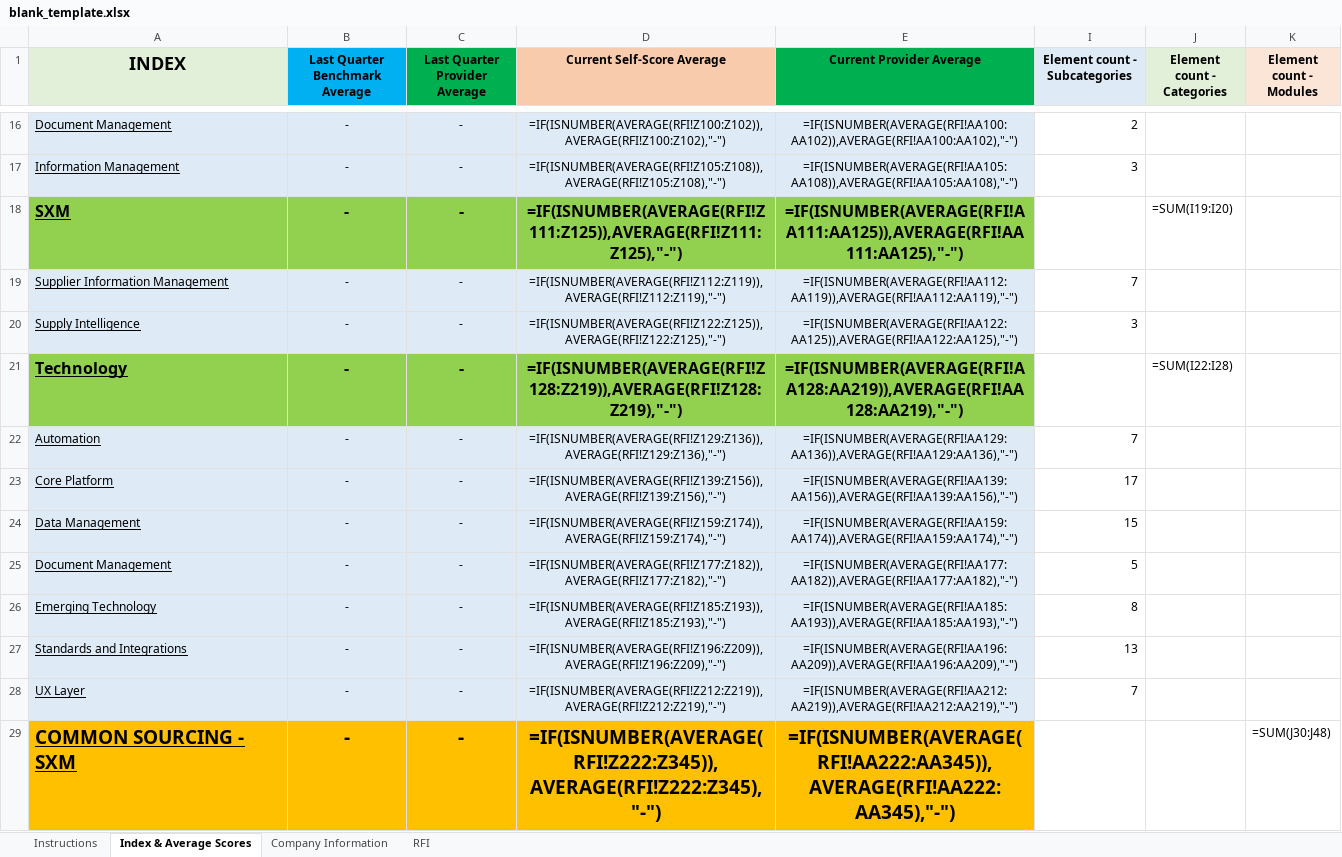
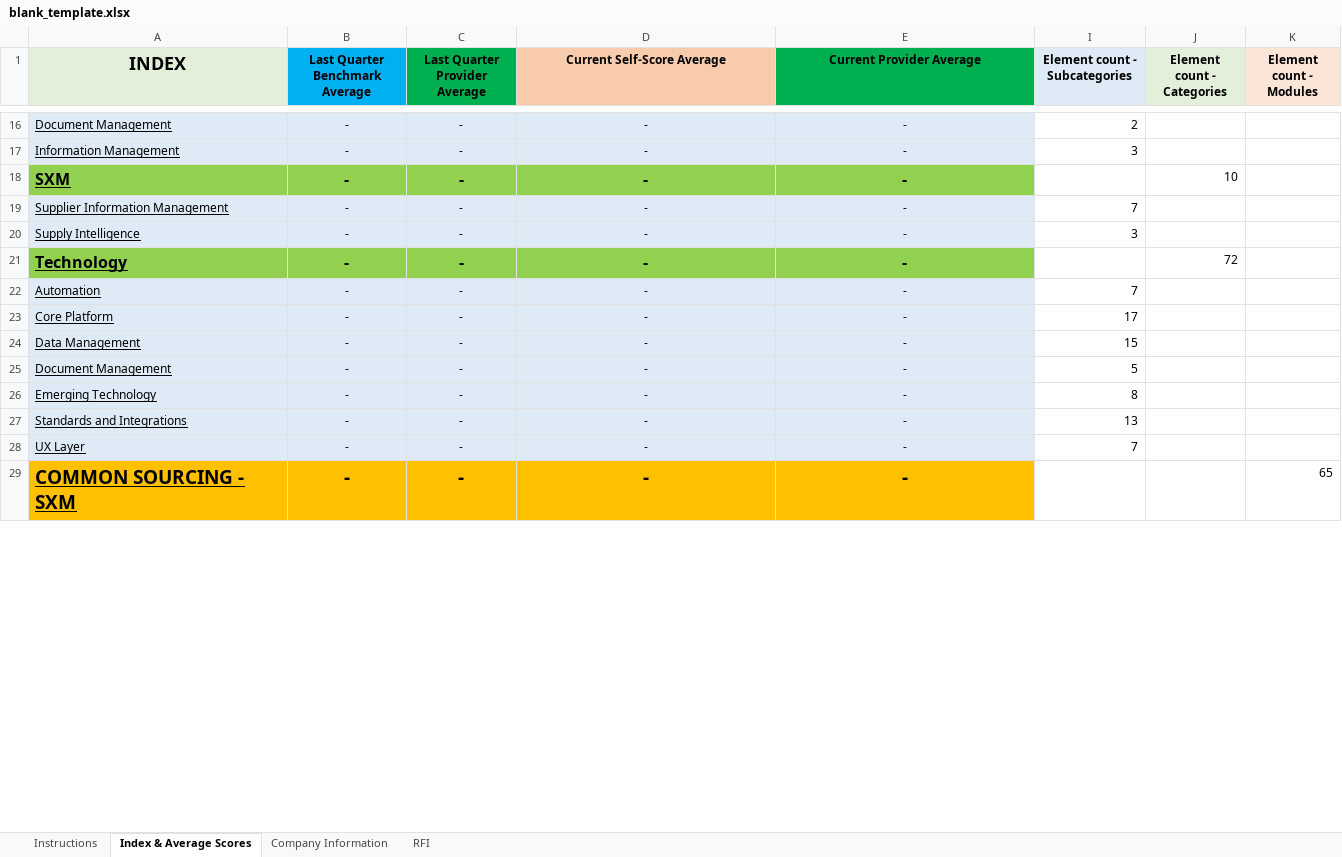
Before and after one commit to Lepiloff/spendm, an Excel workbook: blank_template.xlsx, sheet Index & Average Scores, drawn as a sheet; only a part is shown, gaps mark what is left out; values as stored, in another font and other column widths than the file's, no borders; formulas without a stored value are shown as written; conditional formats not drawn; the diff covers the shown part only; the diff names each change by its address in the sheet, - before the commit and + after, or states it on an @@ line.

```diff
--- a/blank_template.xlsx (sheet Index & Average Scores)
+++ b/blank_template.xlsx (sheet Index & Average Scores)
-D16 (Current Self-Score Average): =IF(ISNUMBER(AVERAGE(RFI!Z100:Z102)),AVERAGE(RFI!Z100:Z102),"-")
+D16 (Current Self-Score Average): -
-E16 (Current Provider Average): =IF(ISNUMBER(AVERAGE(RFI!AA100:AA102)),AVERAGE(RFI!AA100:AA102),"-")
+E16 (Current Provider Average): -
-D17 (Current Self-Score Average): =IF(ISNUMBER(AVERAGE(RFI!Z105:Z108)),AVERAGE(RFI!Z105:Z108),"-")
+D17 (Current Self-Score Average): -
-E17 (Current Provider Average): =IF(ISNUMBER(AVERAGE(RFI!AA105:AA108)),AVERAGE(RFI!AA105:AA108),"-")
+E17 (Current Provider Average): -
-D18 (Current Self-Score Average): =IF(ISNUMBER(AVERAGE(RFI!Z111:Z125)),AVERAGE(RFI!Z111:Z125),"-")
+D18 (Current Self-Score Average): -
-E18 (Current Provider Average): =IF(ISNUMBER(AVERAGE(RFI!AA111:AA125)),AVERAGE(RFI!AA111:AA125),"-")
+E18 (Current Provider Average): -
-J18 (Element count - Categories): =SUM(I19:I20)
+J18 (Element count - Categories): 10
-D19 (Current Self-Score Average): =IF(ISNUMBER(AVERAGE(RFI!Z112:Z119)),AVERAGE(RFI!Z112:Z119),"-")
+D19 (Current Self-Score Average): -
-E19 (Current Provider Average): =IF(ISNUMBER(AVERAGE(RFI!AA112:AA119)),AVERAGE(RFI!AA112:AA119),"-")
+E19 (Current Provider Average): -
-D20 (Current Self-Score Average): =IF(ISNUMBER(AVERAGE(RFI!Z122:Z125)),AVERAGE(RFI!Z122:Z125),"-")
+D20 (Current Self-Score Average): -
-E20 (Current Provider Average): =IF(ISNUMBER(AVERAGE(RFI!AA122:AA125)),AVERAGE(RFI!AA122:AA125),"-")
+E20 (Current Provider Average): -
-D21 (Current Self-Score Average): =IF(ISNUMBER(AVERAGE(RFI!Z128:Z219)),AVERAGE(RFI!Z128:Z219),"-")
+D21 (Current Self-Score Average): -
-E21 (Current Provider Average): =IF(ISNUMBER(AVERAGE(RFI!AA128:AA219)),AVERAGE(RFI!AA128:AA219),"-")
+E21 (Current Provider Average): -
-J21 (Element count - Categories): =SUM(I22:I28)
+J21 (Element count - Categories): 72
-D22 (Current Self-Score Average): =IF(ISNUMBER(AVERAGE(RFI!Z129:Z136)),AVERAGE(RFI!Z129:Z136),"-")
+D22 (Current Self-Score Average): -
-E22 (Current Provider Average): =IF(ISNUMBER(AVERAGE(RFI!AA129:AA136)),AVERAGE(RFI!AA129:AA136),"-")
+E22 (Current Provider Average): -
-D23 (Current Self-Score Average): =IF(ISNUMBER(AVERAGE(RFI!Z139:Z156)),AVERAGE(RFI!Z139:Z156),"-")
+D23 (Current Self-Score Average): -
-E23 (Current Provider Average): =IF(ISNUMBER(AVERAGE(RFI!AA139:AA156)),AVERAGE(RFI!AA139:AA156),"-")
+E23 (Current Provider Average): -
-D24 (Current Self-Score Average): =IF(ISNUMBER(AVERAGE(RFI!Z159:Z174)),AVERAGE(RFI!Z159:Z174),"-")
+D24 (Current Self-Score Average): -
-E24 (Current Provider Average): =IF(ISNUMBER(AVERAGE(RFI!AA159:AA174)),AVERAGE(RFI!AA159:AA174),"-")
+E24 (Current Provider Average): -
-D25 (Current Self-Score Average): =IF(ISNUMBER(AVERAGE(RFI!Z177:Z182)),AVERAGE(RFI!Z177:Z182),"-")
+D25 (Current Self-Score Average): -
-E25 (Current Provider Average): =IF(ISNUMBER(AVERAGE(RFI!AA177:AA182)),AVERAGE(RFI!AA177:AA182),"-")
+E25 (Current Provider Average): -
-D26 (Current Self-Score Average): =IF(ISNUMBER(AVERAGE(RFI!Z185:Z193)),AVERAGE(RFI!Z185:Z193),"-")
+D26 (Current Self-Score Average): -
-E26 (Current Provider Average): =IF(ISNUMBER(AVERAGE(RFI!AA185:AA193)),AVERAGE(RFI!AA185:AA193),"-")
+E26 (Current Provider Average): -
-D27 (Current Self-Score Average): =IF(ISNUMBER(AVERAGE(RFI!Z196:Z209)),AVERAGE(RFI!Z196:Z209),"-")
+D27 (Current Self-Score Average): -
-E27 (Current Provider Average): =IF(ISNUMBER(AVERAGE(RFI!AA196:AA209)),AVERAGE(RFI!AA196:AA209),"-")
+E27 (Current Provider Average): -
-D28 (Current Self-Score Average): =IF(ISNUMBER(AVERAGE(RFI!Z212:Z219)),AVERAGE(RFI!Z212:Z219),"-")
+D28 (Current Self-Score Average): -
-E28 (Current Provider Average): =IF(ISNUMBER(AVERAGE(RFI!AA212:AA219)),AVERAGE(RFI!AA212:AA219),"-")
+E28 (Current Provider Average): -
-D29 (Current Self-Score Average): =IF(ISNUMBER(AVERAGE(RFI!Z222:Z345)),AVERAGE(RFI!Z222:Z345),"-")
+D29 (Current Self-Score Average): -
-E29 (Current Provider Average): =IF(ISNUMBER(AVERAGE(RFI!AA222:AA345)),AVERAGE(RFI!AA222:AA345),"-")
+E29 (Current Provider Average): -
-K29 (Element count - Modules): =SUM(J30:J48)
+K29 (Element count - Modules): 65
```
Also changed, not shown: 338 edited cells elsewhere in this sheet, sheet Company Information, sheet Instructions, hidden cells, 7 other files.
